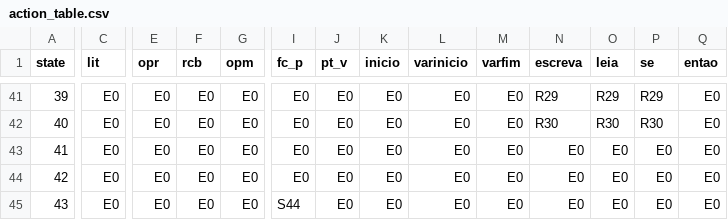
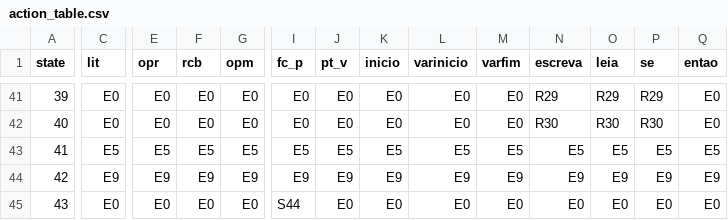
Before and after one commit to VictorGNetto/MGol, a CSV file: src/action_table.csv, drawn as a sheet; only a part is shown, gaps mark what is left out; the diff covers the shown part only; the diff names each change by its address in the sheet, - before the commit and + after, or states it on an @@ line.

```diff
--- a/src/action_table.csv
+++ b/src/action_table.csv
-C43 (lit): E0
+C43 (lit): E5
-E43 (opr): E0
+E43 (opr): E5
-F43 (rcb): E0
+F43 (rcb): E5
-G43 (opm): E0
+G43 (opm): E5
-I43 (fc_p): E0
+I43 (fc_p): E5
-J43 (pt_v): E0
+J43 (pt_v): E5
-K43 (inicio): E0
+K43 (inicio): E5
-L43 (varinicio): E0
+L43 (varinicio): E5
-M43 (varfim): E0
+M43 (varfim): E5
-N43 (escreva): E0
+N43 (escreva): E5
-O43 (leia): E0
+O43 (leia): E5
-P43 (se): E0
+P43 (se): E5
-Q43 (entao): E0
+Q43 (entao): E5
-C44 (lit): E0
+C44 (lit): E9
-E44 (opr): E0
+E44 (opr): E9
-F44 (rcb): E0
+F44 (rcb): E9
-G44 (opm): E0
+G44 (opm): E9
-I44 (fc_p): E0
+I44 (fc_p): E9
-J44 (pt_v): E0
+J44 (pt_v): E9
-K44 (inicio): E0
+K44 (inicio): E9
-L44 (varinicio): E0
+L44 (varinicio): E9
-M44 (varfim): E0
+M44 (varfim): E9
-N44 (escreva): E0
+N44 (escreva): E9
-O44 (leia): E0
+O44 (leia): E9
-P44 (se): E0
+P44 (se): E9
-Q44 (entao): E0
+Q44 (entao): E9
```
Also changed, not shown: 150 edited cells elsewhere in this file, 3 other files.
